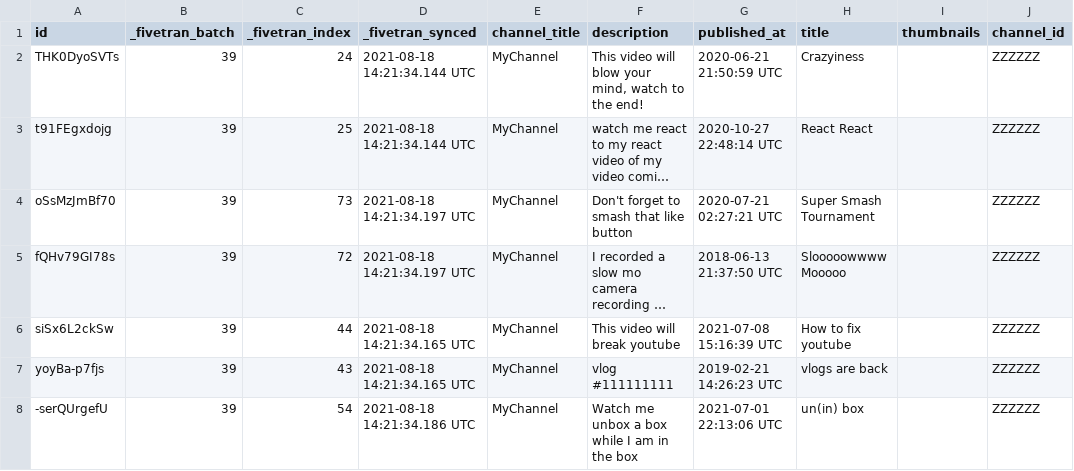
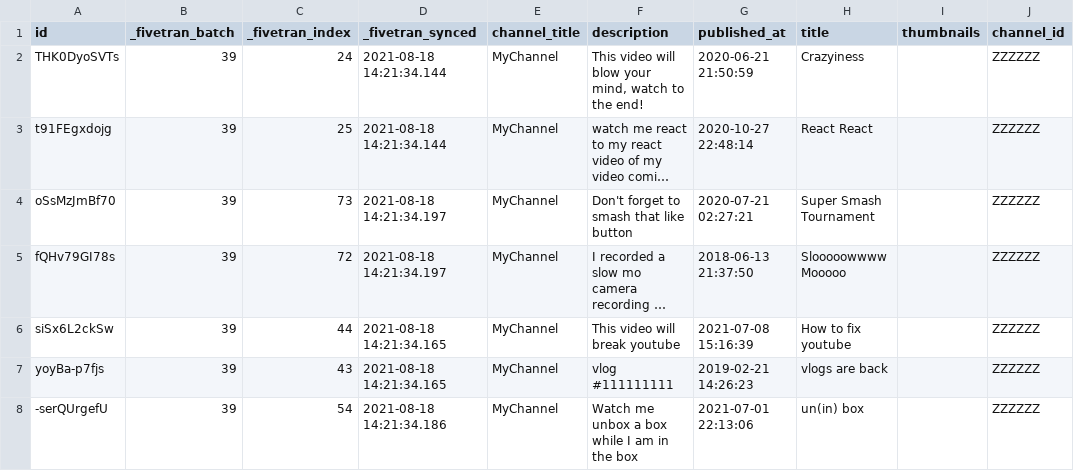
Before and after one commit to fivetran/dbt_youtube_analytics_source, a CSV file: integration_tests/seeds/youtube_video_metadata_data.csv, drawn as a sheet; long unchanged cells end in …; the diff names each change by its address in the sheet, - before the commit and + after, or states it on an @@ line.

```diff
--- a/integration_tests/seeds/youtube_video_metadata_data.csv
+++ b/integration_tests/seeds/youtube_video_metadata_data.csv
-D2:D3 (_fivetran_synced): 2021-08-18 14:21:34.144 UTC
+D2:D3 (_fivetran_synced): 2021-08-18 14:21:34.144
-G2 (published_at): 2020-06-21 21:50:59 UTC
+G2 (published_at): 2020-06-21 21:50:59
-G3 (published_at): 2020-10-27 22:48:14 UTC
+G3 (published_at): 2020-10-27 22:48:14
-D4:D5 (_fivetran_synced): 2021-08-18 14:21:34.197 UTC
+D4:D5 (_fivetran_synced): 2021-08-18 14:21:34.197
-G4 (published_at): 2020-07-21 02:27:21 UTC
+G4 (published_at): 2020-07-21 02:27:21
-G5 (published_at): 2018-06-13 21:37:50 UTC
+G5 (published_at): 2018-06-13 21:37:50
-D6:D7 (_fivetran_synced): 2021-08-18 14:21:34.165 UTC
+D6:D7 (_fivetran_synced): 2021-08-18 14:21:34.165
-G6 (published_at): 2021-07-08 15:16:39 UTC
+G6 (published_at): 2021-07-08 15:16:39
-G7 (published_at): 2019-02-21 14:26:23 UTC
+G7 (published_at): 2019-02-21 14:26:23
-D8 (_fivetran_synced): 2021-08-18 14:21:34.186 UTC
+D8 (_fivetran_synced): 2021-08-18 14:21:34.186
-G8 (published_at): 2021-07-01 22:13:06 UTC
+G8 (published_at): 2021-07-01 22:13:06
```
Also changed, not shown: 2 other files.
